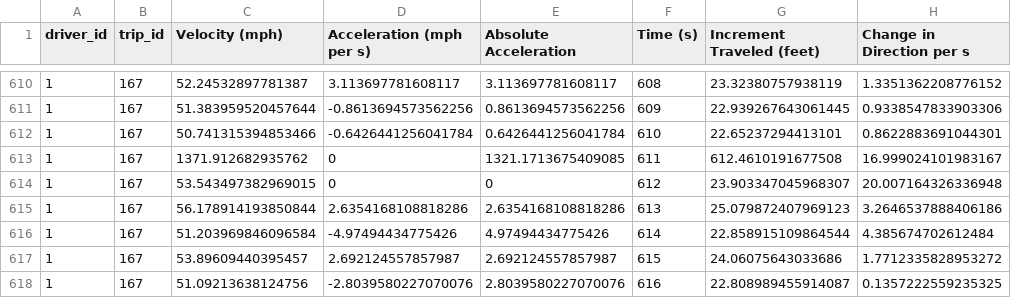
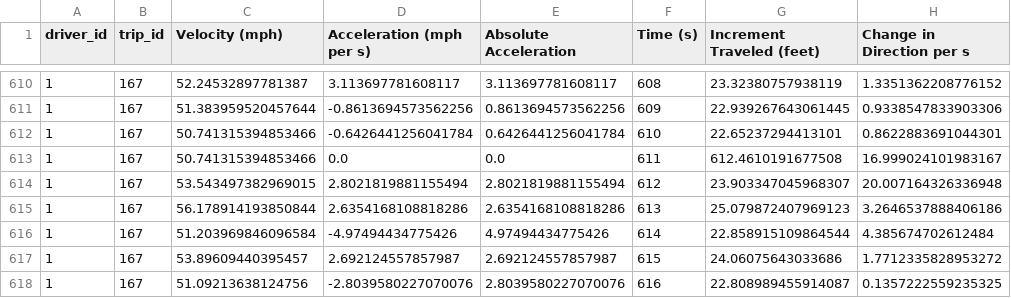
Before and after one commit to georgetown-analytics/skidmarks, a CSV file: bin/output/trip/1_167.csv, drawn as a sheet; only a part is shown, gaps mark what is left out; the diff names each change by its address in the sheet, - before the commit and + after, or states it on an @@ line.

```diff
--- a/bin/output/trip/1_167.csv
+++ b/bin/output/trip/1_167.csv
-C613 (Velocity (mph)): 1371.912682935762
+C613 (Velocity (mph)): 50.741315394853466
-D613 (Acceleration (mph per s)): 0
+D613 (Acceleration (mph per s)): 0.0
-E613 (Absolute Acceleration): 1321.1713675409085
+E613 (Absolute Acceleration): 0.0
-D614 (Acceleration (mph per s)): 0
+D614 (Acceleration (mph per s)): 2.8021819881155494
-E614 (Absolute Acceleration): 0
+E614 (Absolute Acceleration): 2.8021819881155494
```
Also changed, not shown: bin/output/trip/1_104.csv, bin/output/trip/1_126.csv, 44 other files.
